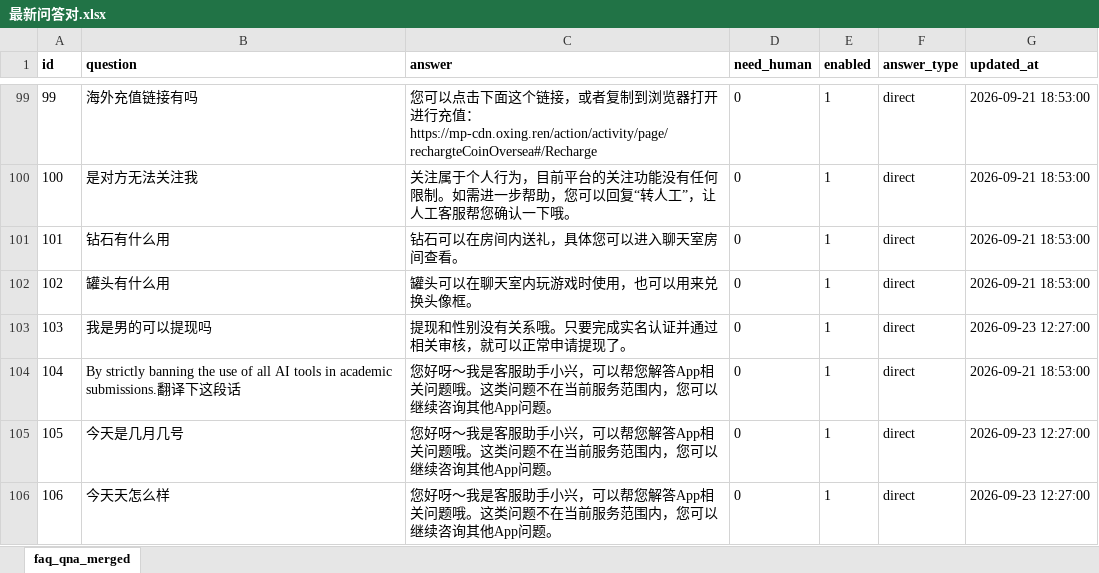
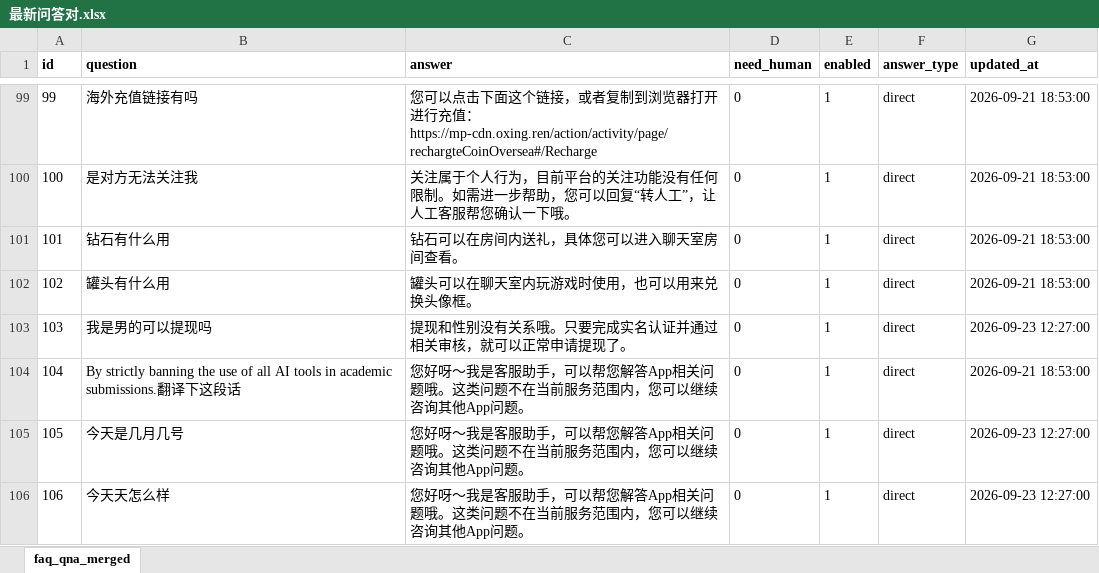
Before and after one commit to yan-beec/cs, an Excel workbook: database/channel_xingliao/最新问答对.xlsx, sheet faq_qna_merged, drawn as a sheet; only a part is shown, gaps mark what is left out; values as stored, in another font and other column widths than the file's, no borders; the diff covers the shown part only; the diff names each change by its address in the sheet, - before the commit and + after, or states it on an @@ line.

```diff
--- a/database/channel_xingliao/最新问答对.xlsx (sheet faq_qna_merged)
+++ b/database/channel_xingliao/最新问答对.xlsx (sheet faq_qna_merged)
-C104:C106 (answer): …客服助手小兴，可以帮…
+C104:C106 (answer): …客服助手，可以帮…
```
Also changed, not shown: 60 edited cells elsewhere in this sheet, 18 other files.
